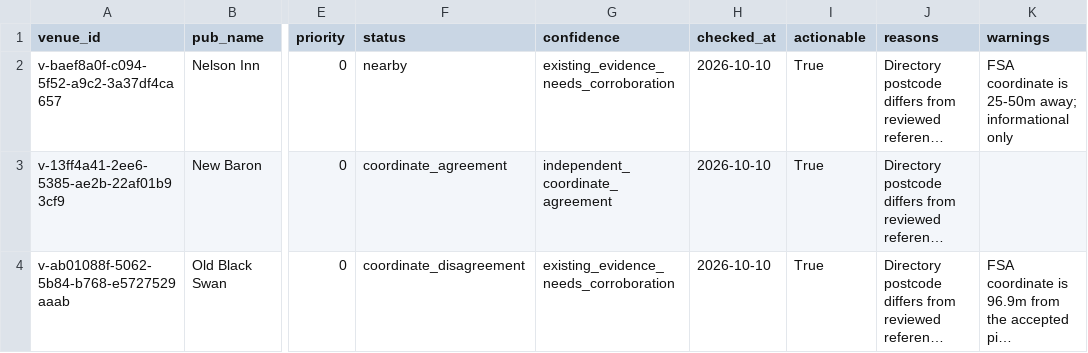
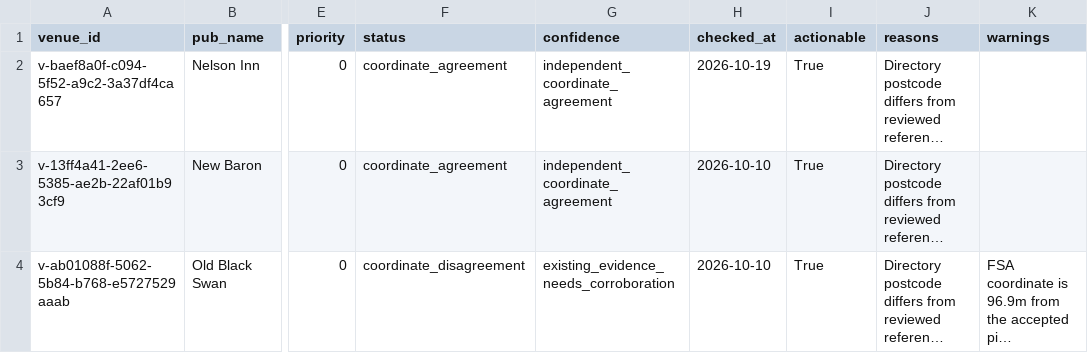
Before and after one commit to bristolbagpiper/BassBeerMap, a CSV file: audit/full-location-audit.csv, drawn as a sheet; only a part is shown, gaps mark what is left out; long unchanged cells end in …; the diff names each change by its address in the sheet, - before the commit and + after, or states it on an @@ line.

```diff
--- a/audit/full-location-audit.csv
+++ b/audit/full-location-audit.csv
-F2 (status): nearby
+F2 (status): coordinate_agreement
-G2 (confidence): existing_evidence_needs_corroboration
+G2 (confidence): independent_coordinate_agreement
-H2 (checked_at): 2026-10-10
+H2 (checked_at): 2026-10-19
-K2 (warnings): FSA coordinate is 25-50m away; informational only
+K2 (warnings): (empty)
```
Also changed, not shown: 8 other files.
